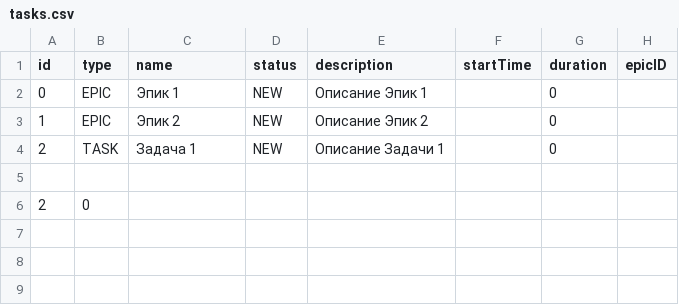
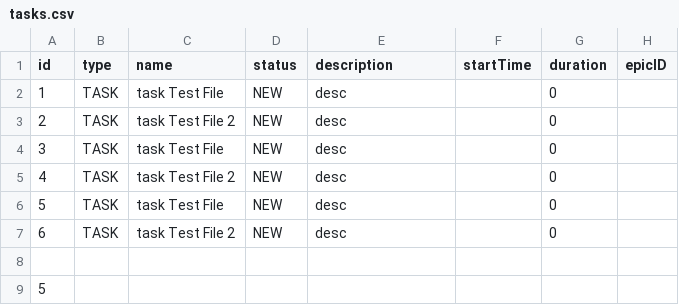
Before and after one commit to InnaMrzn/java-sprint2-hw, a CSV file: resources/tasks.csv, drawn as a sheet.

```diff
--- a/resources/tasks.csv
+++ b/resources/tasks.csv
@@ -1,6 +1,9 @@
 id,type,name,status,description,startTime,duration, epicID
-0,EPIC,Эпик 1,NEW,Описание Эпик 1,,0,
-1,EPIC,Эпик 2,NEW,Описание Эпик 2,,0,
-2,TASK,Задача 1 ,NEW,Описание Задачи 1,,0,
+1,TASK,task Test File,NEW,desc,,0,
+2,TASK,task Test File 2,NEW,desc,,0,
+3,TASK,task Test File,NEW,desc,,0,
+4,TASK,task Test File 2,NEW,desc,,0,
+5,TASK,task Test File,NEW,desc,,0,
+6,TASK,task Test File 2,NEW,desc,,0,
 
-2,0,
+5,
```
Also changed, not shown: 32 other files.
